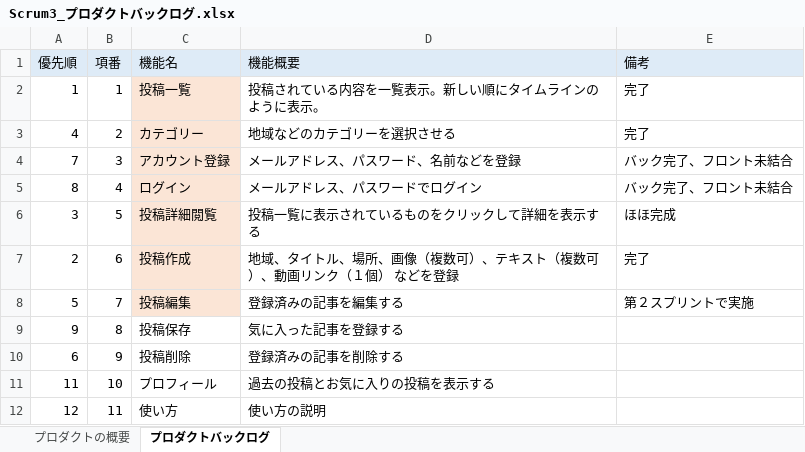
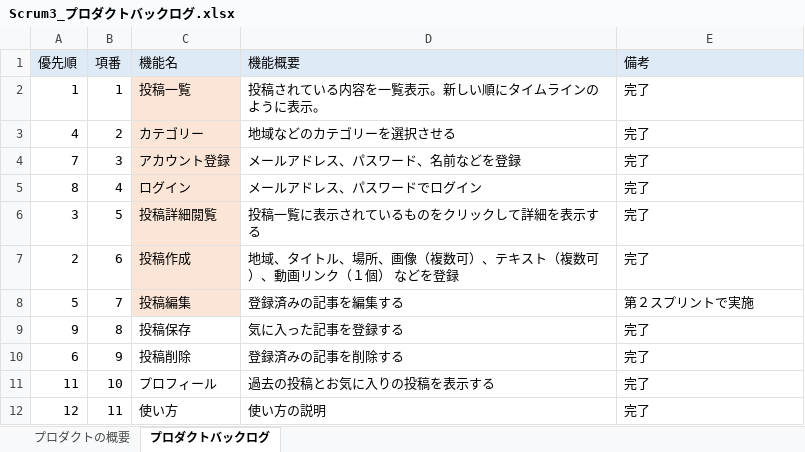
Before and after one commit to fu-syoji-t/SD3D_2023_Scrum3, an Excel workbook: 02プロダクトバックログ/Scrum3_プロダクトバックログ.xlsx, sheet プロダクトバックログ, drawn as a sheet; values as stored, in another font and other column widths than the file's, no borders; the diff names each change by its address in the sheet, - before the commit and + after, or states it on an @@ line.

```diff
--- a/02プロダクトバックログ/Scrum3_プロダクトバックログ.xlsx (sheet プロダクトバックログ)
+++ b/02プロダクトバックログ/Scrum3_プロダクトバックログ.xlsx (sheet プロダクトバックログ)
-E4:E5 (備考): バック完了、フロント未結合
+E4:E5 (備考): 完了
-E6 (備考): ほほ完成
+E6 (備考): 完了
-E9:E12 (備考): (empty)
+E9:E12 (備考): 完了
```
Also changed, not shown: 03スプリントバックログ/Scrum3_スプリントバックログ.xlsx, 1 other file.
